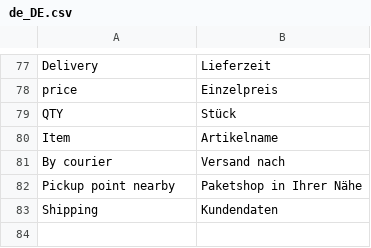
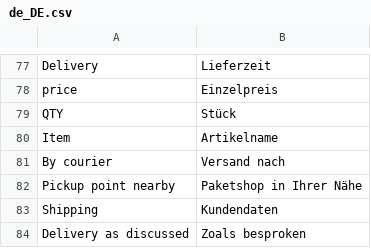
Before and after one commit to celerispay/antratek-theme, a CSV file: i18n/de_DE.csv, drawn as a sheet; only a part is shown, gaps mark what is left out; the diff names each change by its address in the sheet, - before the commit and + after, or states it on an @@ line.

Commit message:
[Update][Bugfix] Delivery time status
Signed-off-by: charchit khandelwal <charchit@celerispay.com>

```diff
--- a/i18n/de_DE.csv
+++ b/i18n/de_DE.csv
+row 84: Delivery as discussed | Zoals besproken
```
Also changed, not shown: i18n/nl_NL.csv, 1 other file.
